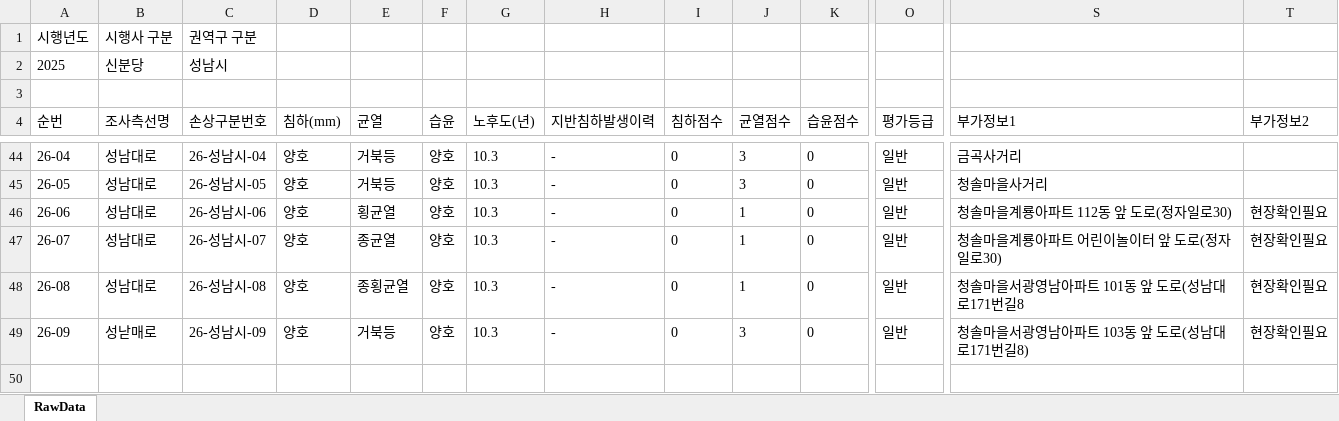
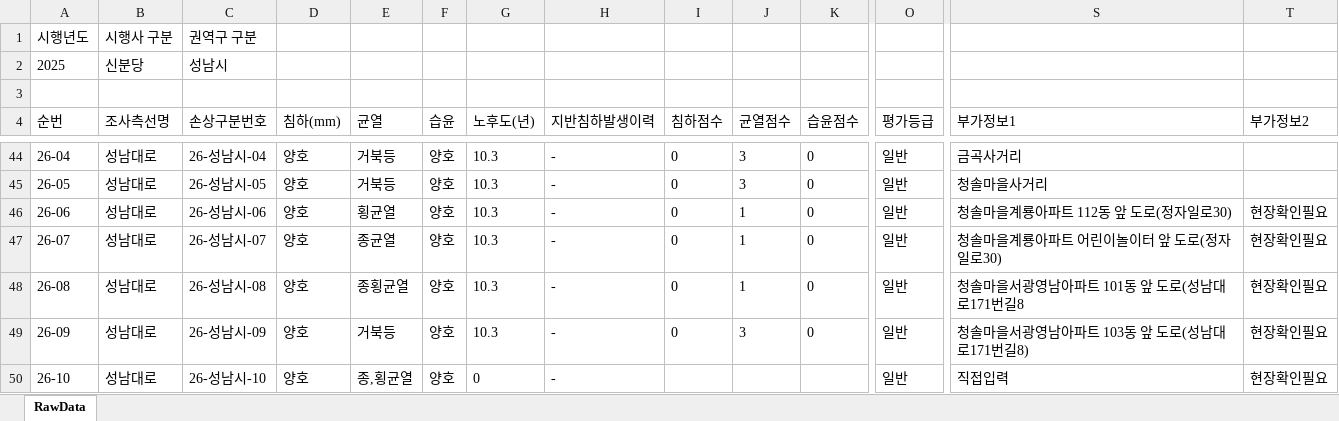
Before and after one commit to JasonYhim/GSMM, an Excel workbook: 25-경기철도-성남시-보고서.xlsx, sheet RawData, drawn as a sheet; only a part is shown, gaps mark what is left out; values as stored, in another font and other column widths than the file's, no borders; rows hold the shown columns only; the diff names each change by its address in the sheet, - before the commit and + after, or states it on an @@ line.

Commit message:
📊 데이터 업데이트 - 25-경기철도-성남시-보고서.xlsx

```diff
--- a/25-경기철도-성남시-보고서.xlsx (sheet RawData)
+++ b/25-경기철도-성남시-보고서.xlsx (sheet RawData)
-B49 (조사측선명): 성낟매로
+B49 (조사측선명): 성남대로
+row 50: 26-10 | 성남대로 | 26-성남시-10 | 양호 | 종,횡균열 | 양호 | 0 | - |  |  |  | 일반 | 직접입력 | 현장확인필요
```
